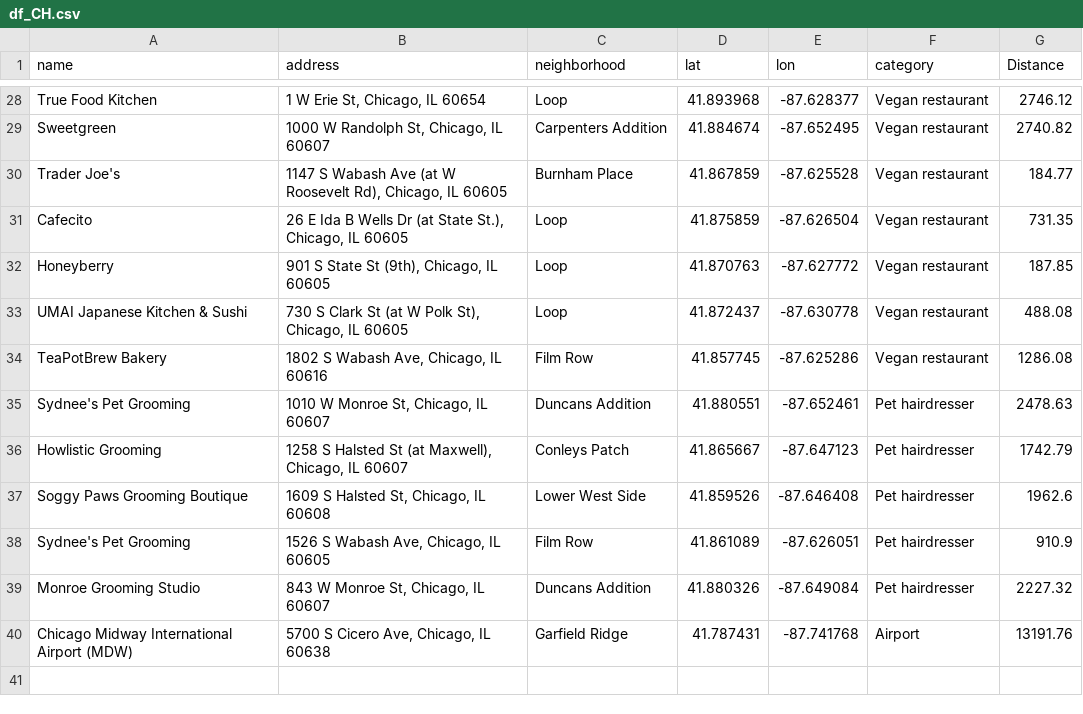
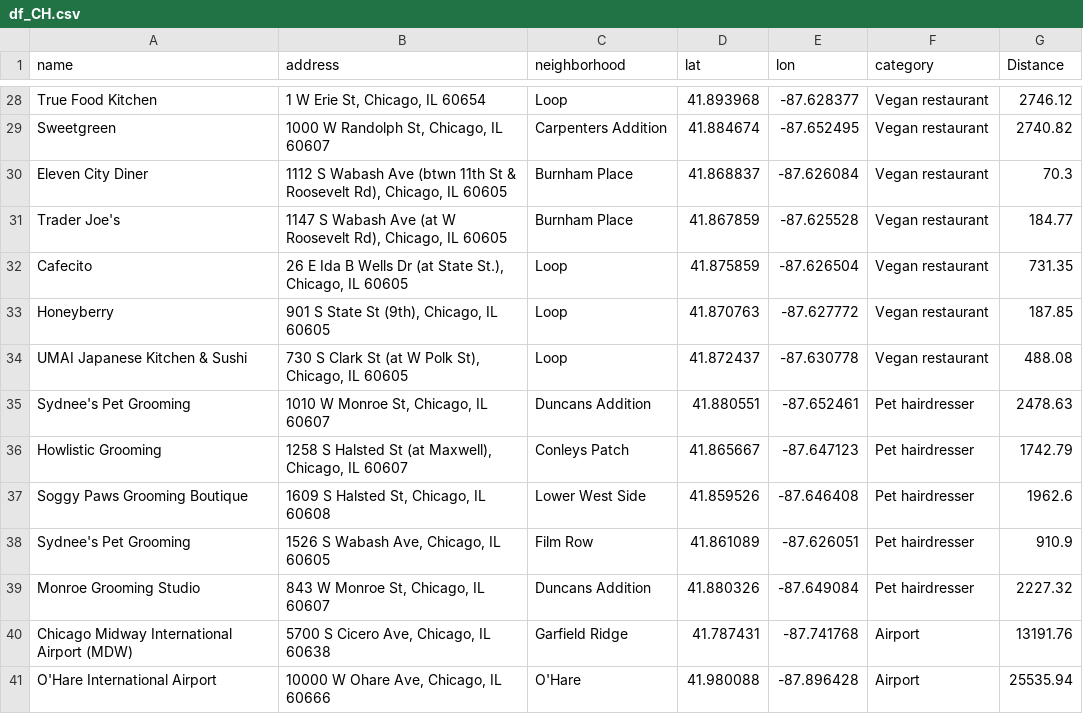
Before and after one commit to GuilleNes/project-III-geospatial-data, a CSV file: data/df_CH.csv, drawn as a sheet; only a part is shown, gaps mark what is left out.

```diff
--- a/data/df_CH.csv
+++ b/data/df_CH.csv
@@ -29,2 +29,3 @@ True Food Kitchen,"1 W Erie St, Chicago, IL 60654",Loop,41.893968,-87.628377,Veg
 Sweetgreen,"1000 W Randolph St, Chicago, IL 60607",Carpenters Addition,41.884674,-87.652495,Vegan restaurant,2740.82
+Eleven City Diner,"1112 S Wabash Ave (btwn 11th St & Roosevelt Rd), Chicago, IL 60605",Burnham Place,41.868837,-87.626084,Vegan restaurant,70.3
 Trader Joe's,"1147 S Wabash Ave (at W Roosevelt Rd), Chicago, IL 60605",Burnham Place,41.867859,-87.625528,Vegan restaurant,184.77
@@ -33,3 +34,2 @@ Honeyberry,"901 S State St (9th), Chicago, IL 60605",Loop,41.870763,-87.627772,V
 UMAI Japanese Kitchen & Sushi,"730 S Clark St (at W Polk St), Chicago, IL 60605",Loop,41.872437,-87.630778,Vegan restaurant,488.08
-TeaPotBrew Bakery,"1802 S Wabash Ave, Chicago, IL 60616",Film Row,41.857745,-87.625286,Vegan restaurant,1286.08
 Sydnee's Pet Grooming,"1010 W Monroe St, Chicago, IL 60607",Duncans Addition,41.880551,-87.652461,Pet hairdresser,2478.63
@@ -40 +40,2 @@ Monroe Grooming Studio,"843 W Monroe St, Chicago, IL 60607",Duncans Addition,41.
 Chicago Midway International Airport (MDW),"5700 S Cicero Ave, Chicago, IL 60638",Garfield Ridge,41.787431,-87.741768,Airport,13191.76
+O'Hare International Airport,"10000 W Ohare Ave, Chicago, IL 60666",O'Hare,41.980088,-87.896428,Airport,25535.94
```
Also changed, not shown: data/df_CA.csv, data/df_Lo.csv, 18 other files.
